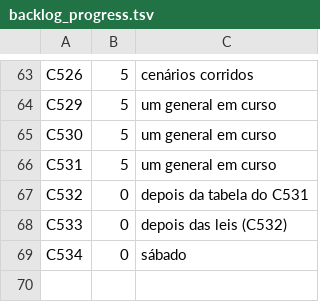
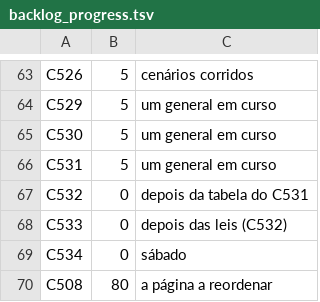
Before and after one commit to choupo-admin/choupo, a TSV file: bin/curate/backlog_progress.tsv, drawn as a sheet; only a part is shown, gaps mark what is left out.

```diff
--- a/bin/curate/backlog_progress.tsv
+++ b/bin/curate/backlog_progress.tsv
@@ -69 +69,2 @@ C533	0	depois das leis (C532)
 C534	0	sábado
+C508	80	a página a reordenar
```
Also changed, not shown: BACKLOG.tsv.
